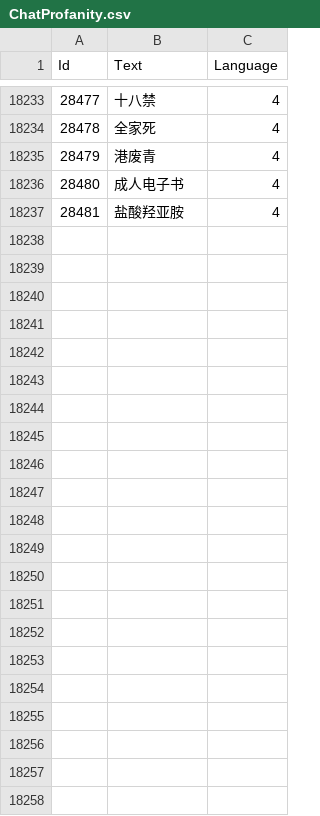
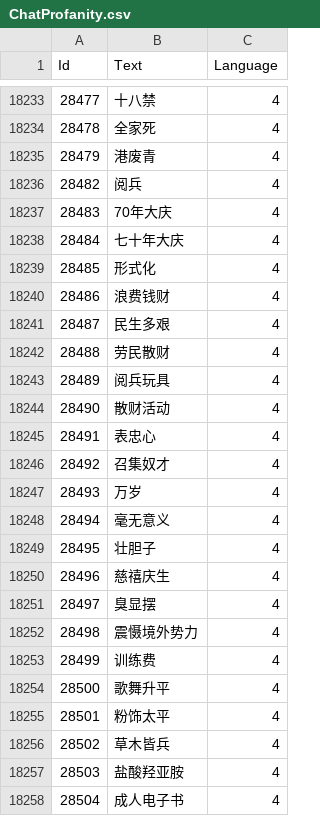
Before and after one commit to adavak/WoW-Profanity, a CSV file: ChatProfanity.csv, drawn as a sheet; only a part is shown, gaps mark what is left out.

```diff
--- a/ChatProfanity.csv
+++ b/ChatProfanity.csv
@@ -18235,3 +18235,24 @@ Id,Text,Language
 "28479","港废青","4"
-"28480","成人电子书","4"
-"28481","盐酸羟亚胺","4"
+"28482","阅兵","4"
+"28483","70年大庆","4"
+"28484","七十年大庆","4"
+"28485","形式化","4"
+"28486","浪费钱财","4"
+"28487","民生多艰","4"
+"28488","劳民散财","4"
+"28489","阅兵玩具","4"
+"28490","散财活动","4"
+"28491","表忠心","4"
+"28492","召集奴才","4"
+"28493","万岁","4"
+"28494","毫无意义","4"
+"28495","壮胆子","4"
+"28496","慈禧庆生","4"
+"28497","臭显摆","4"
+"28498","震慑境外势力","4"
+"28499","训练费","4"
+"28500","歌舞升平","4"
+"28501","粉饰太平","4"
+"28502","草木皆兵","4"
+"28503","盐酸羟亚胺","4"
+"28504","成人电子书","4"
```
Also changed, not shown: NamesProfanity.csv, NamesReserved.csv, 1 other file.
